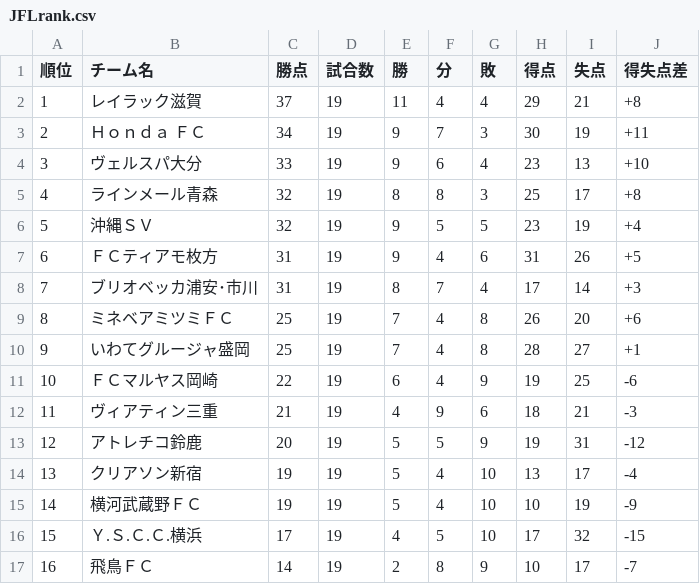
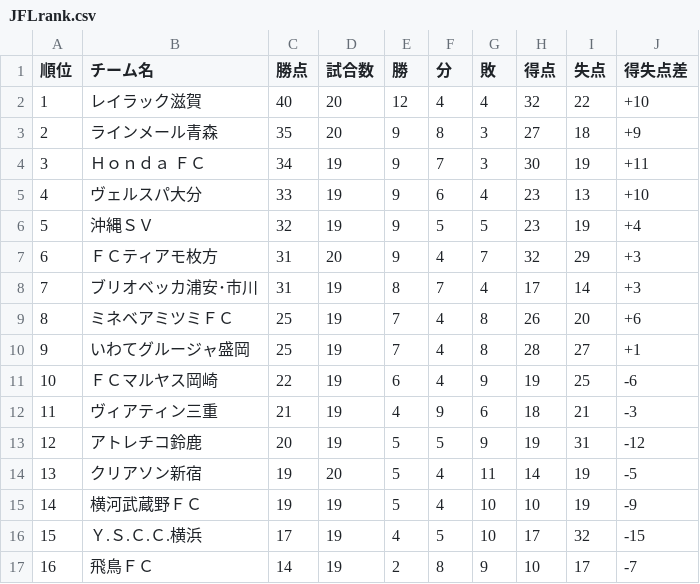
Before and after one commit to jleague-big-club/jleague-big-club, a CSV file: data/JFLrank.csv, drawn as a sheet.

Commit message:
更新

```diff
--- a/data/JFLrank.csv
+++ b/data/JFLrank.csv
@@ -1,8 +1,8 @@
 順位,チーム名,勝点,試合数,勝,分,敗,得点,失点,得失点差
-1,レイラック滋賀,37,19,11,4,4,29,21,+8
-2,Ｈｏｎｄａ ＦＣ,34,19,9,7,3,30,19,+11
-3,ヴェルスパ大分,33,19,9,6,4,23,13,+10
-4,ラインメール青森,32,19,8,8,3,25,17,+8
+1,レイラック滋賀,40,20,12,4,4,32,22,+10
+2,ラインメール青森,35,20,9,8,3,27,18,+9
+3,Ｈｏｎｄａ ＦＣ,34,19,9,7,3,30,19,+11
+4,ヴェルスパ大分,33,19,9,6,4,23,13,+10
 5,沖縄ＳＶ,32,19,9,5,5,23,19,+4
-6,ＦＣティアモ枚方,31,19,9,4,6,31,26,+5
+6,ＦＣティアモ枚方,31,20,9,4,7,32,29,+3
 7,ブリオベッカ浦安･市川,31,19,8,7,4,17,14,+3
@@ -13,3 +13,3 @@
 12,アトレチコ鈴鹿,20,19,5,5,9,19,31,-12
-13,クリアソン新宿,19,19,5,4,10,13,17,-4
+13,クリアソン新宿,19,20,5,4,11,14,19,-5
 14,横河武蔵野ＦＣ,19,19,5,4,10,10,19,-9
```
